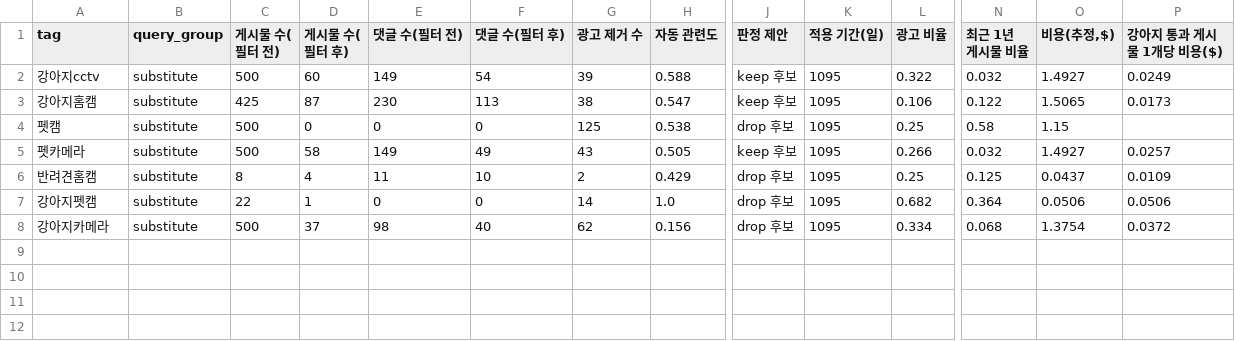
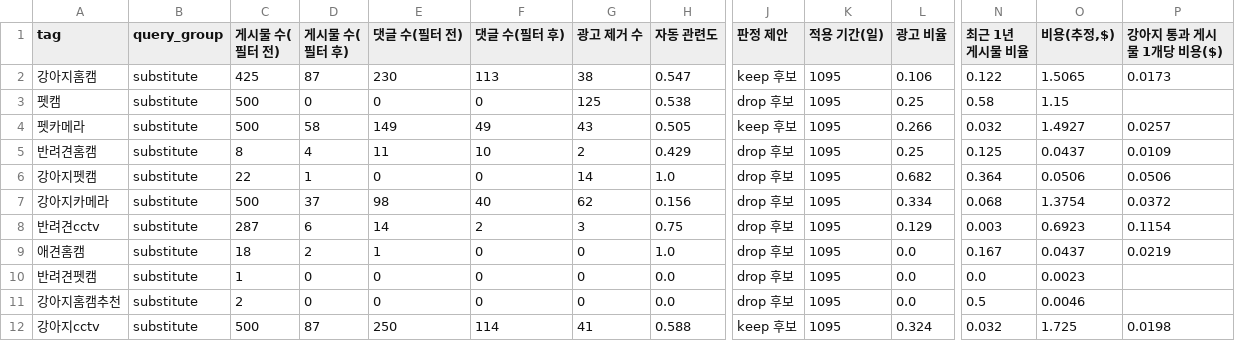
Before and after one commit to Dajeong0315/LG_AXshool_2ndProject, a CSV file: pet_needs_pipeline/outputs/tables/ig_report_full.csv, drawn as a sheet; only a part is shown, gaps mark what is left out; removed rows and columns are numbered as before the commit, all else as after; rows hold the shown columns only; the diff names each change by its address in the sheet, - before the commit and + after, or states it on an @@ line.

```diff
--- a/pet_needs_pipeline/outputs/tables/ig_report_full.csv
+++ b/pet_needs_pipeline/outputs/tables/ig_report_full.csv
-row 2: 강아지cctv | substitute | 500 | 60 | 149 | 54 | 39 | 0.588 | keep 후보 | 1095 | 0.322 | 0.032 | 1.4927 | 0.0249
+row 8: 반려견cctv | substitute | 287 | 6 | 14 | 2 | 3 | 0.75 | drop 후보 | 1095 | 0.129 | 0.003 | 0.6923 | 0.1154
+row 9: 애견홈캠 | substitute | 18 | 2 | 1 | 0 | 0 | 1.0 | drop 후보 | 1095 | 0.0 | 0.167 | 0.0437 | 0.0219
+row 10: 반려견펫캠 | substitute | 1 | 0 | 0 | 0 | 0 | 0.0 | drop 후보 | 1095 | 0.0 | 0.0 | 0.0023
+row 11: 강아지홈캠추천 | substitute | 2 | 0 | 0 | 0 | 0 | 0.0 | drop 후보 | 1095 | 0.0 | 0.5 | 0.0046
+row 12: 강아지cctv | substitute | 500 | 87 | 250 | 114 | 41 | 0.588 | keep 후보 | 1095 | 0.324 | 0.032 | 1.725 | 0.0198
```
Also changed, not shown: pet_needs_pipeline/data/raw/instagram_meta.csv, pet_needs_pipeline/outputs/tables/ig_emotion_by_target.csv, 11 other files.
